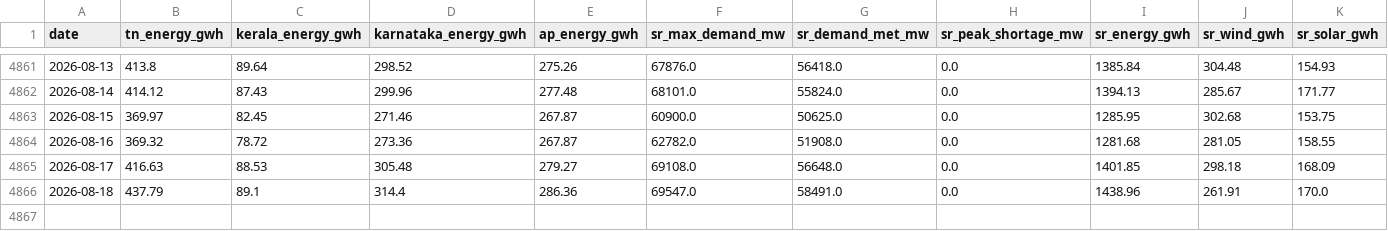
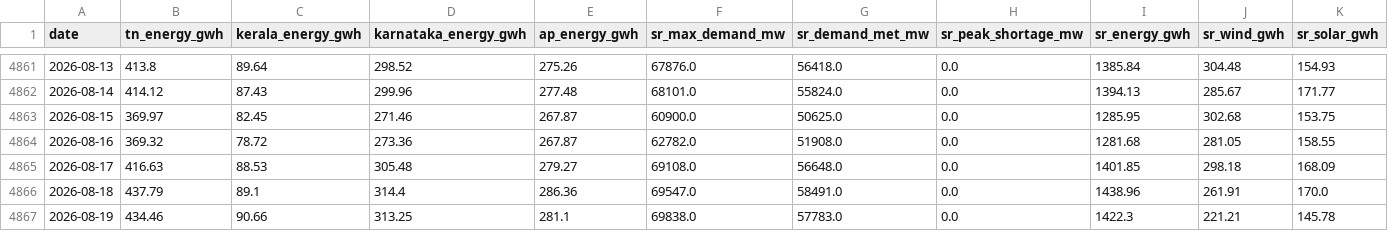
Before and after one commit to gkavin2527/tn-demand, a CSV file: data/demand_daily.csv, drawn as a sheet; only a part is shown, gaps mark what is left out; rows hold the shown columns only; the diff names each change by its address in the sheet, - before the commit and + after, or states it on an @@ line.

```diff
--- a/data/demand_daily.csv
+++ b/data/demand_daily.csv
+row 4867: 2026-08-19 | 434.46 | 90.66 | 313.25 | 281.1 | 69838.0 | 57783.0 | 0.0 | 1422.3 | 221.21 | 145.78
```
Also changed, not shown: data/weather_forecast_log.csv, 2 other files.
